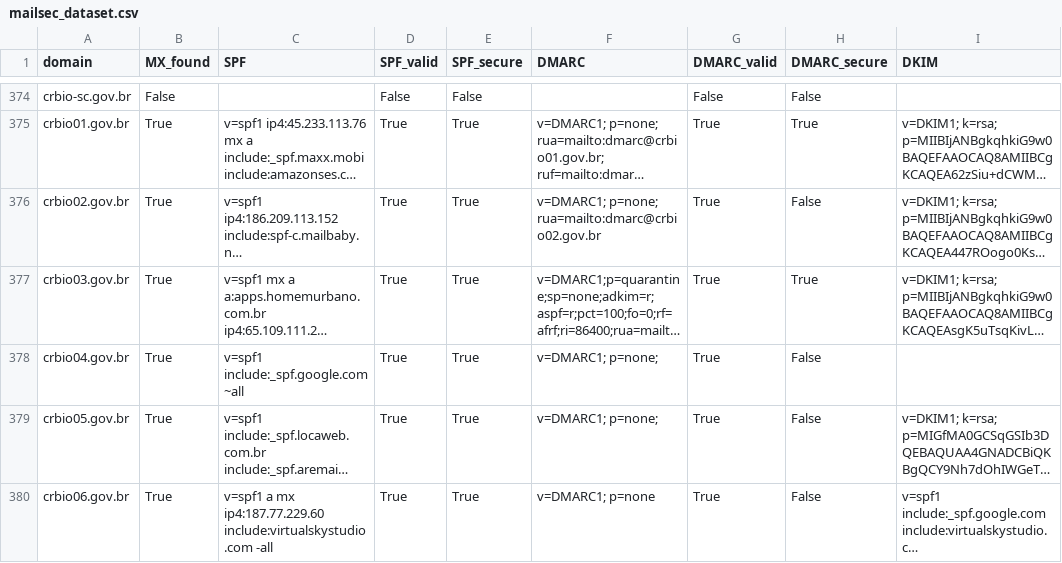
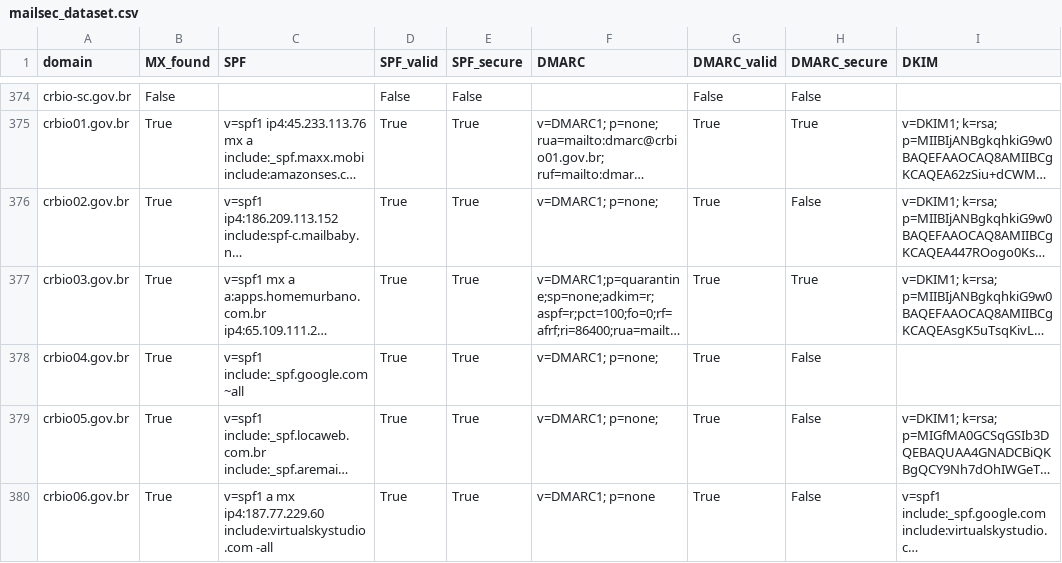
Before and after one commit to chsoares/overwatch, a CSV file: data/mailsec_dataset.csv, drawn as a sheet; only a part is shown, gaps mark what is left out; long unchanged cells end in …; the diff covers the shown part only; the diff names each change by its address in the sheet, - before the commit and + after, or states it on an @@ line.

```diff
--- a/data/mailsec_dataset.csv
+++ b/data/mailsec_dataset.csv
-F376 (DMARC): v=DMARC1; p=none; rua=mailto:dmarc@crbio02.gov.br
+F376 (DMARC): v=DMARC1; p=none;
```
Also changed, not shown: 72 edited cells elsewhere in this file, 1 other file.
